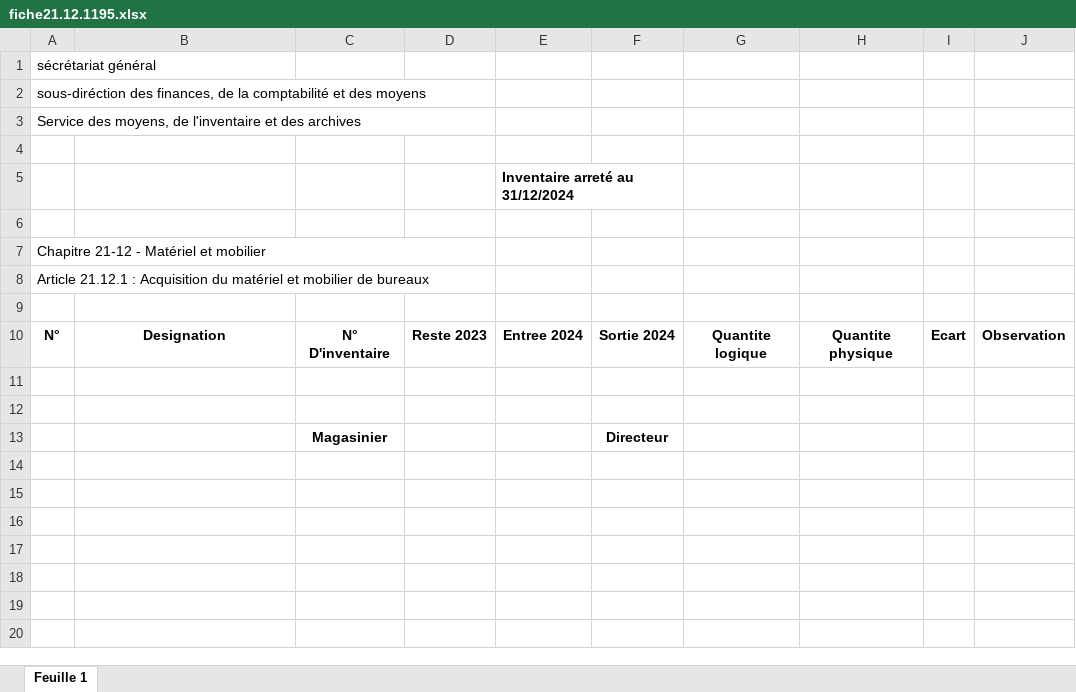
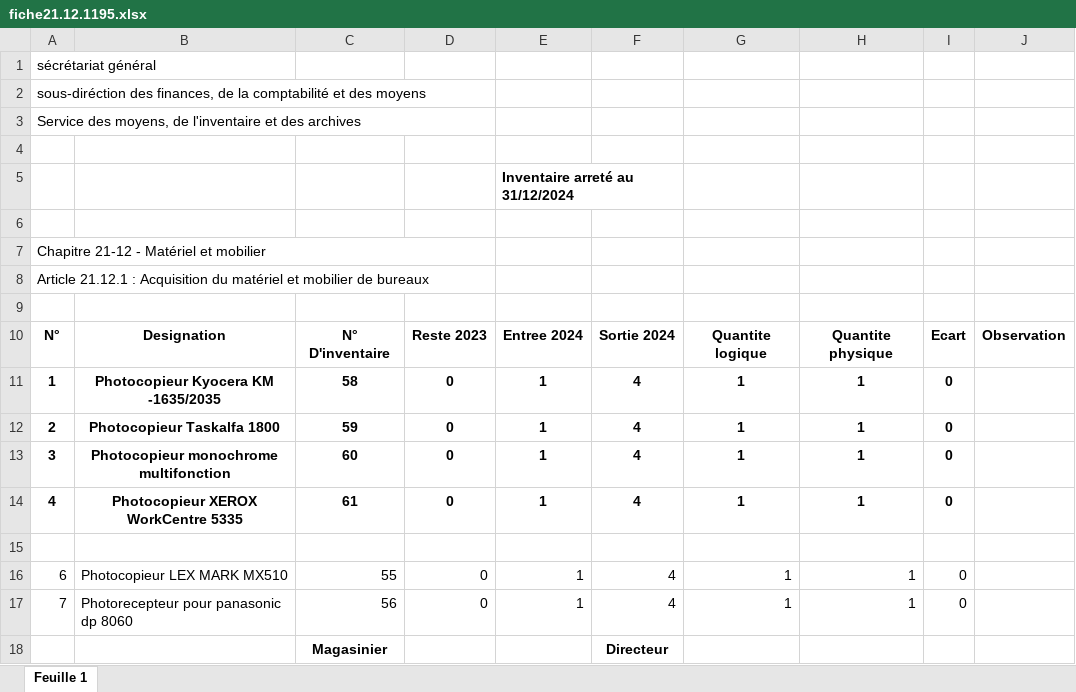
Before and after one commit to StockXpert/1-SC-Project, an Excel workbook: backend/fiche/fiche21.12.1195.xlsx, sheet Feuille 1, drawn as a sheet; values as stored, in another font and other column widths than the file's, no borders; charts and pictures not drawn; addresses are those after the commit; the diff names each change by its address in the sheet, - before the commit and + after, or states it on an @@ line.

```diff
--- a/backend/fiche/fiche21.12.1195.xlsx (sheet Feuille 1)
+++ b/backend/fiche/fiche21.12.1195.xlsx (sheet Feuille 1)
+row 11: 1 | Photocopieur Kyocera KM -1635/2035 | 58 | 0 | 1 | 4 | 1 | 1 | 0
+row 12: 2 | Photocopieur Taskalfa 1800 | 59 | 0 | 1 | 4 | 1 | 1 | 0
+row 13: 3 | Photocopieur monochrome multifonction | 60 | 0 | 1 | 4 | 1 | 1 | 0
+row 14: 4 | Photocopieur XEROX WorkCentre 5335 | 61 | 0 | 1 | 4 | 1 | 1 | 0
-row 16: (empty)
+row 16: 6 | Photocopieur LEX MARK MX510 | 55 | 0 | 1 | 4 | 1 | 1 | 0
+row 17: 7 | Photorecepteur pour panasonic dp 8060 | 56 | 0 | 1 | 4 | 1 | 1 | 0
```
Also changed, not shown: backend/fiche/fiche21.11.2195.xlsx, backend/fiche/fiche21.12.3195.xlsx, 53 other files.
